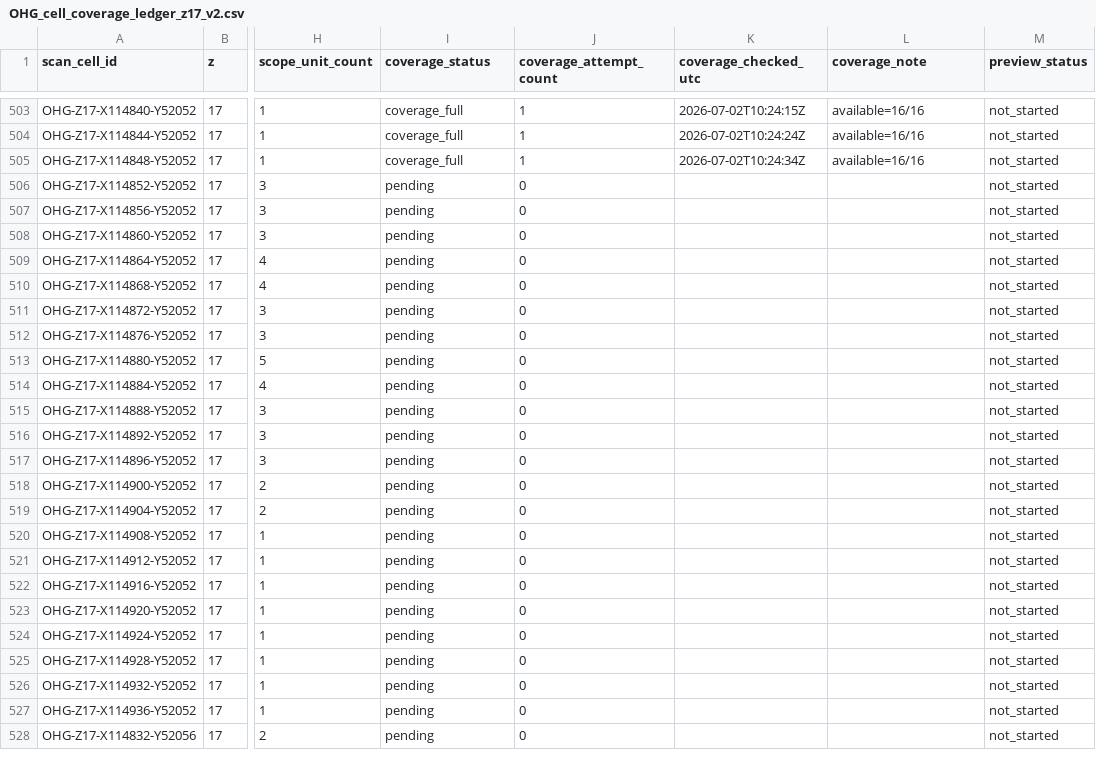
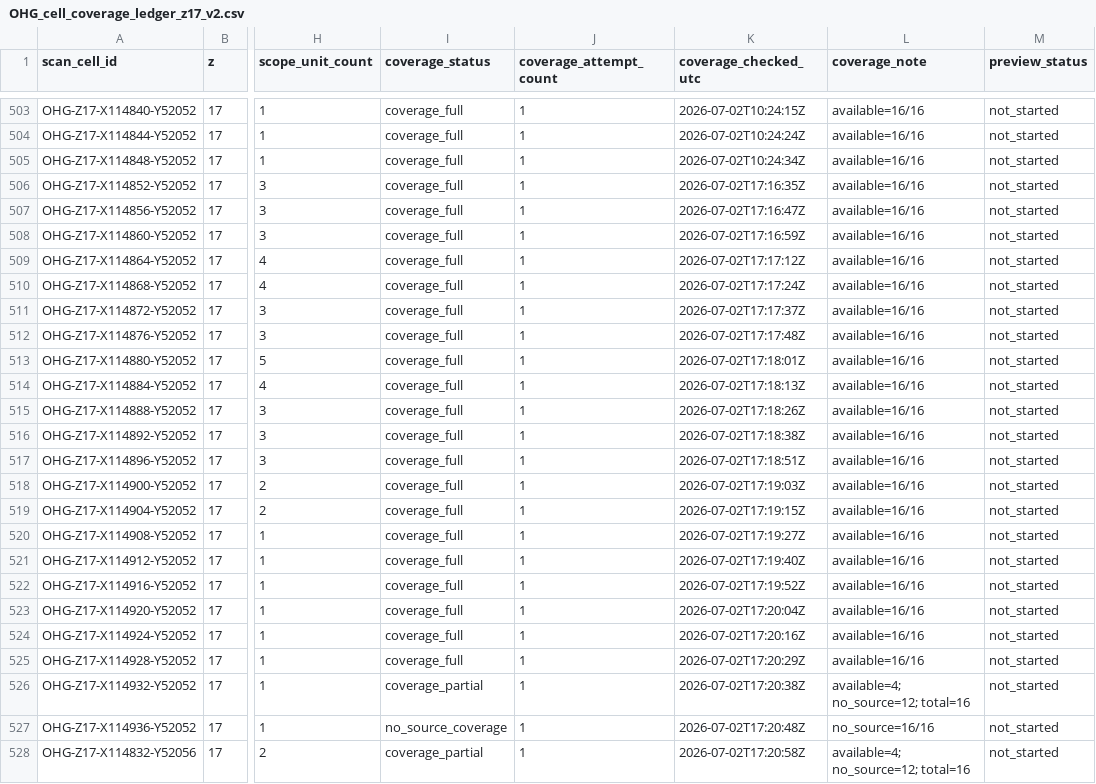
Before and after one commit to zr9y6bfmn9-star/ssm-historical-airphoto, a CSV file: data/ohg/control/OHG_cell_coverage_ledger_z17_v2.csv, drawn as a sheet; only a part is shown, gaps mark what is left out; the diff covers the shown part only; the diff names each change by its address in the sheet, - before the commit and + after, or states it on an @@ line.

Commit message:
ohg: coverage/lightweight controller v2 update

```diff
--- a/data/ohg/control/OHG_cell_coverage_ledger_z17_v2.csv
+++ b/data/ohg/control/OHG_cell_coverage_ledger_z17_v2.csv
-I506:I525 (coverage_status): pending
+I506:I525 (coverage_status): coverage_full
-J506:J528 (coverage_attempt_count): 0
+J506:J528 (coverage_attempt_count): 1
-K506 (coverage_checked_utc): (empty)
+K506 (coverage_checked_utc): 2026-07-02T17:16:35Z
-L506:L525 (coverage_note): (empty)
+L506:L525 (coverage_note): available=16/16
-K507 (coverage_checked_utc): (empty)
+K507 (coverage_checked_utc): 2026-07-02T17:16:47Z
-K508 (coverage_checked_utc): (empty)
+K508 (coverage_checked_utc): 2026-07-02T17:16:59Z
-K509 (coverage_checked_utc): (empty)
+K509 (coverage_checked_utc): 2026-07-02T17:17:12Z
-K510 (coverage_checked_utc): (empty)
+K510 (coverage_checked_utc): 2026-07-02T17:17:24Z
-K511 (coverage_checked_utc): (empty)
+K511 (coverage_checked_utc): 2026-07-02T17:17:37Z
-K512 (coverage_checked_utc): (empty)
+K512 (coverage_checked_utc): 2026-07-02T17:17:48Z
-K513 (coverage_checked_utc): (empty)
+K513 (coverage_checked_utc): 2026-07-02T17:18:01Z
-K514 (coverage_checked_utc): (empty)
+K514 (coverage_checked_utc): 2026-07-02T17:18:13Z
-K515 (coverage_checked_utc): (empty)
+K515 (coverage_checked_utc): 2026-07-02T17:18:26Z
-K516 (coverage_checked_utc): (empty)
+K516 (coverage_checked_utc): 2026-07-02T17:18:38Z
-K517 (coverage_checked_utc): (empty)
+K517 (coverage_checked_utc): 2026-07-02T17:18:51Z
-K518 (coverage_checked_utc): (empty)
+K518 (coverage_checked_utc): 2026-07-02T17:19:03Z
-K519 (coverage_checked_utc): (empty)
+K519 (coverage_checked_utc): 2026-07-02T17:19:15Z
-K520 (coverage_checked_utc): (empty)
+K520 (coverage_checked_utc): 2026-07-02T17:19:27Z
-K521 (coverage_checked_utc): (empty)
+K521 (coverage_checked_utc): 2026-07-02T17:19:40Z
-K522 (coverage_checked_utc): (empty)
+K522 (coverage_checked_utc): 2026-07-02T17:19:52Z
-K523 (coverage_checked_utc): (empty)
+K523 (coverage_checked_utc): 2026-07-02T17:20:04Z
-K524 (coverage_checked_utc): (empty)
+K524 (coverage_checked_utc): 2026-07-02T17:20:16Z
-K525 (coverage_checked_utc): (empty)
+K525 (coverage_checked_utc): 2026-07-02T17:20:29Z
-I526 (coverage_status): pending
+I526 (coverage_status): coverage_partial
-K526 (coverage_checked_utc): (empty)
+K526 (coverage_checked_utc): 2026-07-02T17:20:38Z
-L526 (coverage_note): (empty)
+L526 (coverage_note): available=4; no_source=12; total=16
-I527 (coverage_status): pending
+I527 (coverage_status): no_source_coverage
-K527 (coverage_checked_utc): (empty)
+K527 (coverage_checked_utc): 2026-07-02T17:20:48Z
-L527 (coverage_note): (empty)
+L527 (coverage_note): no_source=16/16
-I528 (coverage_status): pending
+I528 (coverage_status): coverage_partial
-K528 (coverage_checked_utc): (empty)
+K528 (coverage_checked_utc): 2026-07-02T17:20:58Z
-L528 (coverage_note): (empty)
+L528 (coverage_note): available=4; no_source=12; total=16
```
Also changed, not shown: 4 edited cells elsewhere in this file, 5 other files.
